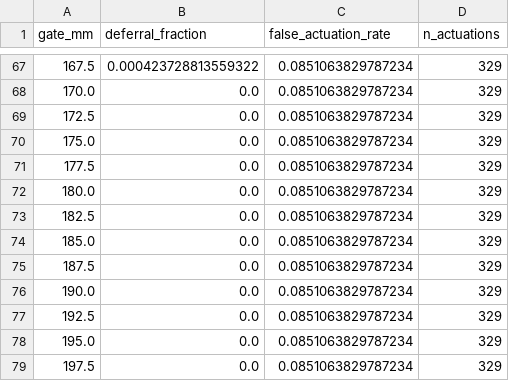
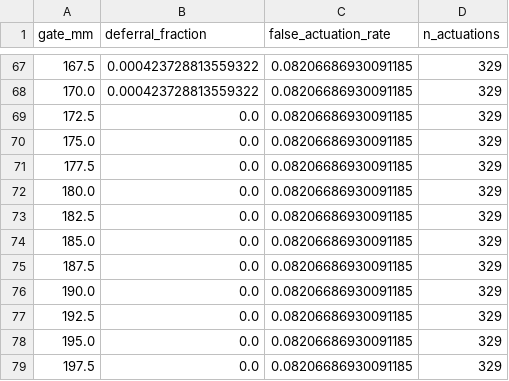
Before and after one commit to PranshuRanjan10/Capstone_proj_249, a CSV file: outputs/metrics/gating_curve.csv, drawn as a sheet; only a part is shown, gaps mark what is left out; the diff covers the shown part only.

```diff
--- a/outputs/metrics/gating_curve.csv
+++ b/outputs/metrics/gating_curve.csv
@@ -67,13 +67,13 @@ gate_mm,deferral_fraction,false_actuation_rate,n_actuations
-167.5,0.000423728813559322,0.0851063829787234,329
-170.0,0.0,0.0851063829787234,329
-172.5,0.0,0.0851063829787234,329
-175.0,0.0,0.0851063829787234,329
-177.5,0.0,0.0851063829787234,329
-180.0,0.0,0.0851063829787234,329
-182.5,0.0,0.0851063829787234,329
-185.0,0.0,0.0851063829787234,329
-187.5,0.0,0.0851063829787234,329
-190.0,0.0,0.0851063829787234,329
-192.5,0.0,0.0851063829787234,329
-195.0,0.0,0.0851063829787234,329
-197.5,0.0,0.0851063829787234,329
+167.5,0.000423728813559322,0.08206686930091185,329
+170.0,0.000423728813559322,0.08206686930091185,329
+172.5,0.0,0.08206686930091185,329
+175.0,0.0,0.08206686930091185,329
+177.5,0.0,0.08206686930091185,329
+180.0,0.0,0.08206686930091185,329
+182.5,0.0,0.08206686930091185,329
+185.0,0.0,0.08206686930091185,329
+187.5,0.0,0.08206686930091185,329
+190.0,0.0,0.08206686930091185,329
+192.5,0.0,0.08206686930091185,329
+195.0,0.0,0.08206686930091185,329
+197.5,0.0,0.08206686930091185,329
```
Also changed, not shown: 113 edited cells elsewhere in this file, outputs/metrics/conformal_coverage_by_stage.csv, outputs/metrics/conformal_vs_fixed_stage.csv, 32 other files.
